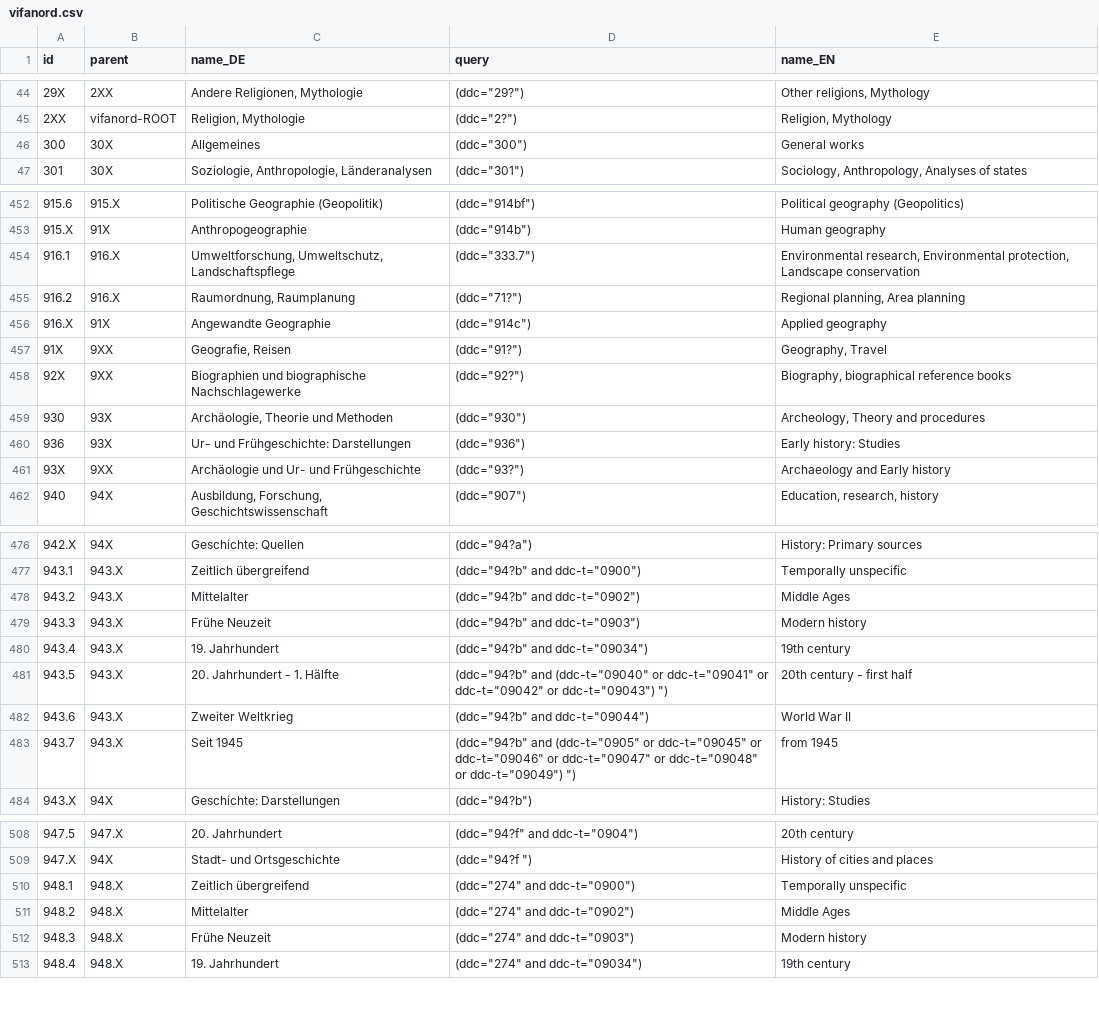
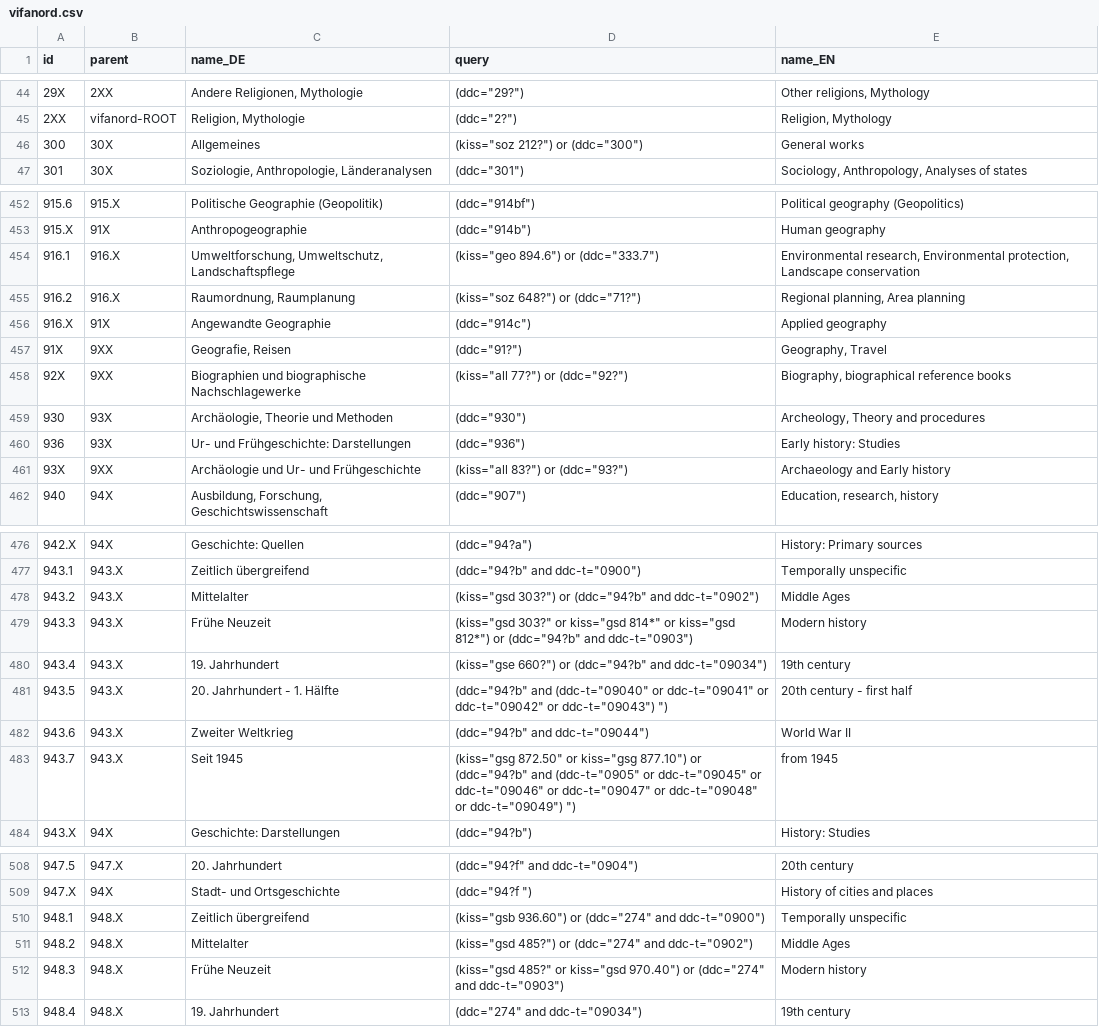
Before and after one commit to ssp/vifanord-themenbaum, a CSV file: data/vifanord.csv, drawn as a sheet; only a part is shown, gaps mark what is left out; the diff covers the shown part only.

```diff
--- a/data/vifanord.csv
+++ b/data/vifanord.csv
@@ -45,3 +45,3 @@ id;parent;name_DE;query;name_EN
 2XX;vifanord-ROOT;Religion, Mythologie;"(ddc=""2?"")";Religion, Mythology
-300;30X;Allgemeines;"(ddc=""300"")";General works
+300;30X;Allgemeines;"(kiss=""soz 212?"") or (ddc=""300"")";General works
 301;30X;Soziologie, Anthropologie, Länderanalysen;"(ddc=""301"")";Sociology, Anthropology, Analyses of states
@@ -453,10 +453,10 @@ id;parent;name_DE;query;name_EN
 915.X;91X;Anthropogeographie;"(ddc=""914b"")";Human geography
-916.1;916.X;Umweltforschung, Umweltschutz, Landschaftspflege;"(ddc=""333.7"")";Environmental research, Environmental protection, Landscape conservation
-916.2;916.X;Raumordnung, Raumplanung;"(ddc=""71?"")";Regional planning, Area planning
+916.1;916.X;Umweltforschung, Umweltschutz, Landschaftspflege;"(kiss=""geo 894.6"") or (ddc=""333.7"")";Environmental research, Environmental protection, Landscape conservation
+916.2;916.X;Raumordnung, Raumplanung;"(kiss=""soz 648?"") or (ddc=""71?"")";Regional planning, Area planning
 916.X;91X;Angewandte Geographie;"(ddc=""914c"")";Applied geography
 91X;9XX;Geografie, Reisen;"(ddc=""91?"")";Geography, Travel
-92X;9XX;Biographien und biographische Nachschlagewerke;"(ddc=""92?"")";Biography, biographical reference books
+92X;9XX;Biographien und biographische Nachschlagewerke;"(kiss=""all 77?"") or (ddc=""92?"")";Biography, biographical reference books
 930;93X;Archäologie, Theorie und Methoden;"(ddc=""930"")";Archeology, Theory and procedures
 936;93X;Ur- und Frühgeschichte: Darstellungen;"(ddc=""936"")";Early history: Studies
-93X;9XX;Archäologie und Ur- und Frühgeschichte;"(ddc=""93?"")";Archaeology and Early history
+93X;9XX;Archäologie und Ur- und Frühgeschichte;"(kiss=""all 83?"") or (ddc=""93?"")";Archaeology and Early history
 940;94X;Ausbildung, Forschung, Geschichtswissenschaft;"(ddc=""907"")";Education, research, history
@@ -477,8 +477,8 @@ id;parent;name_DE;query;name_EN
 943.1;943.X;Zeitlich übergreifend;"(ddc=""94?b"" and ddc-t=""0900"")";Temporally unspecific
-943.2;943.X;Mittelalter;"(ddc=""94?b"" and ddc-t=""0902"")";Middle Ages
-943.3;943.X;Frühe Neuzeit;"(ddc=""94?b"" and ddc-t=""0903"")";Modern history
-943.4;943.X;19. Jahrhundert;"(ddc=""94?b"" and ddc-t=""09034"")";19th century
+943.2;943.X;Mittelalter;"(kiss=""gsd 303?"") or (ddc=""94?b"" and ddc-t=""0902"")";Middle Ages
+943.3;943.X;Frühe Neuzeit;"(kiss=""gsd 303?"" or kiss=""gsd 814*"" or kiss=""gsd 812*"") or (ddc=""94?b"" and ddc-t=""0903"")";Modern history
+943.4;943.X;19. Jahrhundert;"(kiss=""gse 660?"") or (ddc=""94?b"" and ddc-t=""09034"")";19th century
 943.5;943.X;20. Jahrhundert - 1. Hälfte;"(ddc=""94?b"" and (ddc-t=""09040"" or ddc-t=""09041"" or ddc-t=""09042"" or ddc-t=""09043"") "")";20th century - first half
 943.6;943.X;Zweiter Weltkrieg;"(ddc=""94?b"" and ddc-t=""09044"")";World War II
-943.7;943.X;Seit 1945;"(ddc=""94?b"" and (ddc-t=""0905"" or ddc-t=""09045"" or ddc-t=""09046"" or ddc-t=""09047"" or ddc-t=""09048"" or ddc-t=""09049"") "")";from 1945
+943.7;943.X;Seit 1945;"(kiss=""gsg 872.50"" or kiss=""gsg 877.10"") or (ddc=""94?b"" and (ddc-t=""0905"" or ddc-t=""09045"" or ddc-t=""09046"" or ddc-t=""09047"" or ddc-t=""09048"" or ddc-t=""09049"") "")";from 1945
 943.X;94X;Geschichte: Darstellungen;"(ddc=""94?b"")";History: Studies
@@ -509,5 +509,5 @@ id;parent;name_DE;query;name_EN
 947.X;94X;Stadt- und Ortsgeschichte;"(ddc=""94?f "")";History of cities and places
-948.1;948.X;Zeitlich übergreifend;"(ddc=""274"" and ddc-t=""0900"")";Temporally unspecific
-948.2;948.X;Mittelalter;"(ddc=""274"" and ddc-t=""0902"")";Middle Ages
-948.3;948.X;Frühe Neuzeit;"(ddc=""274"" and ddc-t=""0903"")";Modern history
+948.1;948.X;Zeitlich übergreifend;"(kiss=""gsb 936.60"") or (ddc=""274"" and ddc-t=""0900"")";Temporally unspecific
+948.2;948.X;Mittelalter;"(kiss=""gsd 485?"") or (ddc=""274"" and ddc-t=""0902"")";Middle Ages
+948.3;948.X;Frühe Neuzeit;"(kiss=""gsd 485?"" or kiss=""gsd 970.40"") or (ddc=""274"" and ddc-t=""0903"")";Modern history
 948.4;948.X;19. Jahrhundert;"(ddc=""274"" and ddc-t=""09034"")";19th century
```
Also changed, not shown: 31 edited cells elsewhere in this file, 1 other file.
